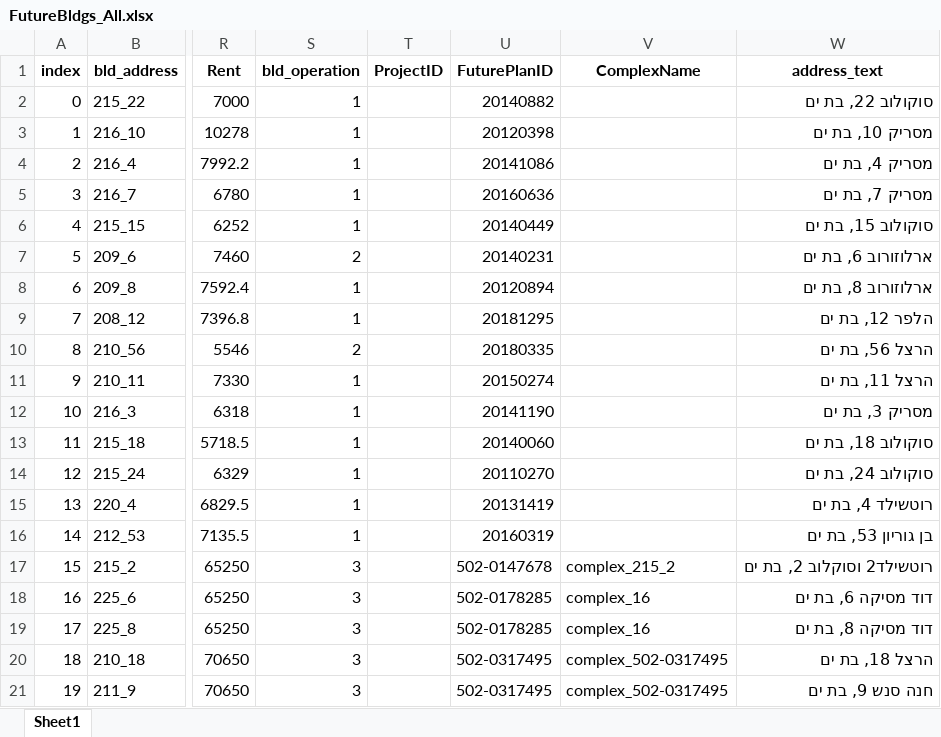
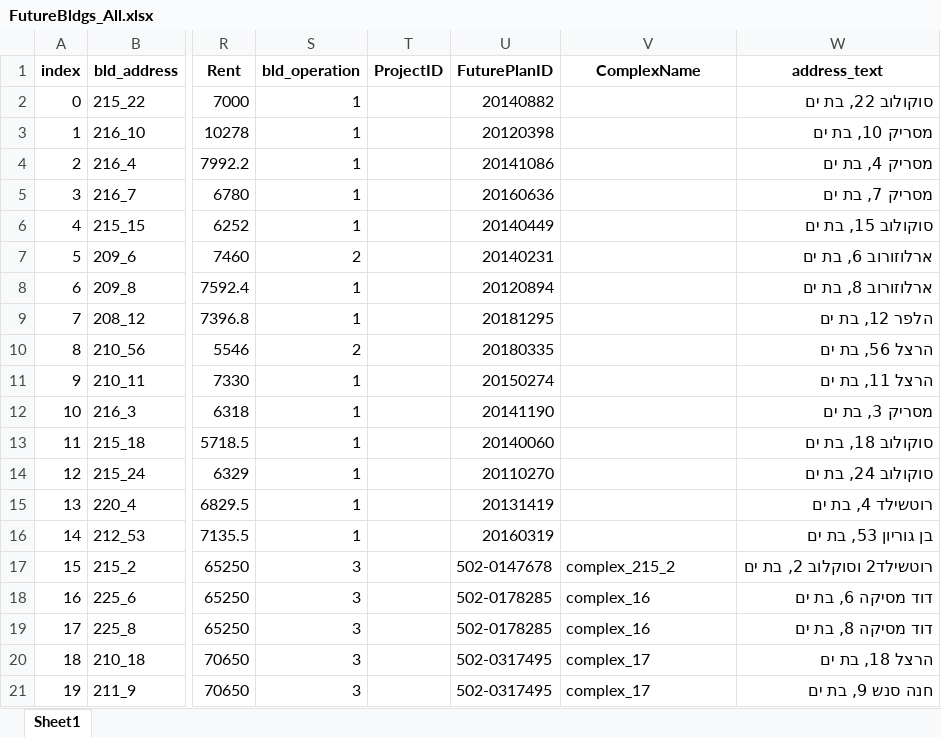
Before and after one commit to Shai2u/BatYamNY, an Excel workbook: Jupyter/simulationID/cim_0315_1240/data/FutureBldgs_All.xlsx, sheet Sheet1, drawn as a sheet; only a part is shown, gaps mark what is left out; values as stored, in another font and other column widths than the file's, no borders; conditional formats not drawn; the diff names each change by its address in the sheet, - before the commit and + after, or states it on an @@ line.

```diff
--- a/Jupyter/simulationID/cim_0315_1240/data/FutureBldgs_All.xlsx (sheet Sheet1)
+++ b/Jupyter/simulationID/cim_0315_1240/data/FutureBldgs_All.xlsx (sheet Sheet1)
-V20:V21 (ComplexName): complex_502-0317495
+V20:V21 (ComplexName): complex_17
```
Also changed, not shown: 6 other files.
